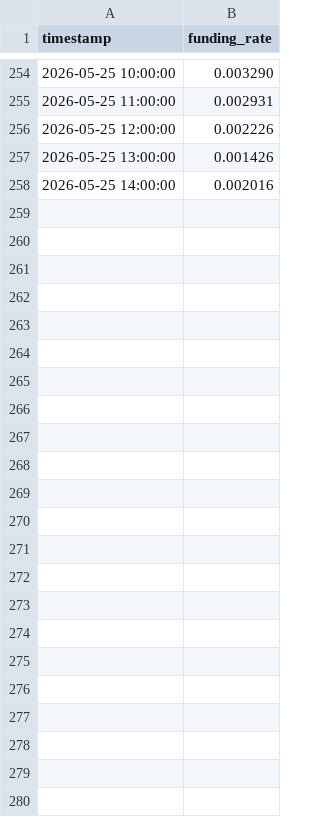
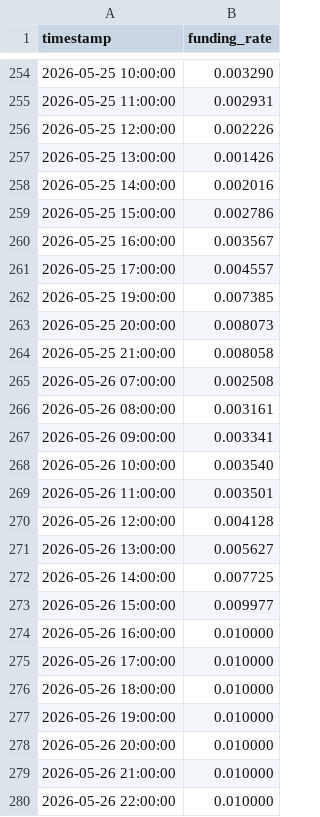
Before and after one commit to igormontrezor/market-analyzer-trader-crypto-systems, a CSV file: gems_system/data/macro/funding_rate_history.csv, drawn as a sheet; only a part is shown, gaps mark what is left out.

```diff
--- a/gems_system/data/macro/funding_rate_history.csv
+++ b/gems_system/data/macro/funding_rate_history.csv
@@ -258 +258,23 @@ timestamp,funding_rate
 2026-05-25 14:00:00,0.002016
+2026-05-25 15:00:00,0.002786
+2026-05-25 16:00:00,0.003567
+2026-05-25 17:00:00,0.004557
+2026-05-25 19:00:00,0.007385
+2026-05-25 20:00:00,0.008073
+2026-05-25 21:00:00,0.008058
+2026-05-26 07:00:00,0.002508
+2026-05-26 08:00:00,0.003161
+2026-05-26 09:00:00,0.003341
+2026-05-26 10:00:00,0.003540
+2026-05-26 11:00:00,0.003501
+2026-05-26 12:00:00,0.004128
+2026-05-26 13:00:00,0.005627
+2026-05-26 14:00:00,0.007725
+2026-05-26 15:00:00,0.009977
+2026-05-26 16:00:00,0.010000
+2026-05-26 17:00:00,0.010000
+2026-05-26 18:00:00,0.010000
+2026-05-26 19:00:00,0.010000
+2026-05-26 20:00:00,0.010000
+2026-05-26 21:00:00,0.010000
+2026-05-26 22:00:00,0.010000
```
Also changed, not shown: 37 other files.
